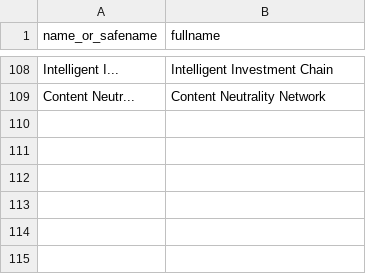
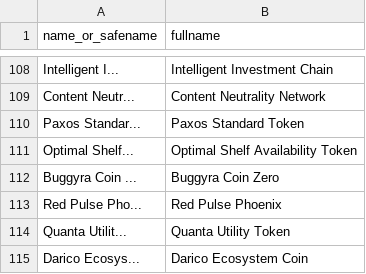
Before and after one commit to perlancar/perl-CryptoCurrency-Catalog, a CSV file: devdata/completion.csv, drawn as a sheet; only a part is shown, gaps mark what is left out.

Commit message:
Extract coin name from coinmarketcap.com

```diff
--- a/devdata/completion.csv
+++ b/devdata/completion.csv
@@ -109 +109,7 @@ Intelligent I...	Intelligent Investment Chain
 Content Neutr...	Content Neutrality Network
+Paxos Standar...	Paxos Standard Token
+Optimal Shelf...	Optimal Shelf Availability Token
+Buggyra Coin ...	Buggyra Coin Zero
+Red Pulse Pho...	Red Pulse Phoenix
+Quanta Utilit...	Quanta Utility Token
+Darico Ecosys...	Darico Ecosystem Coin
```
Also changed, not shown: 4 other files.
